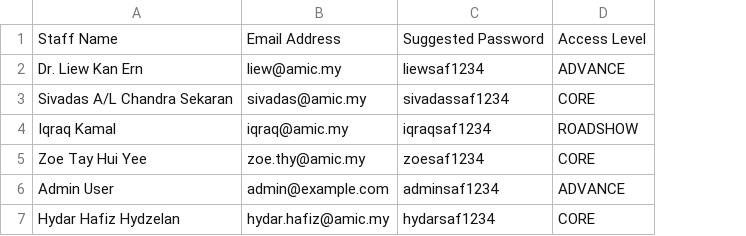
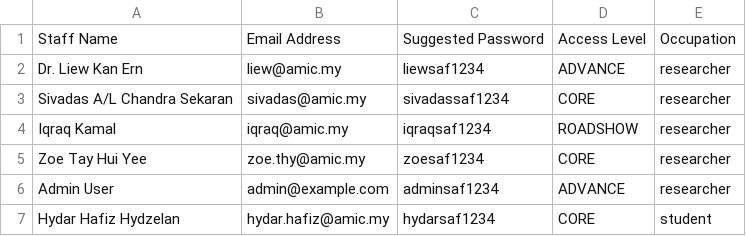
Before and after one commit to Iqraq-AMIC/Techno-Economic-Analysis, a CSV file: safapac-clean/backend/app/core/pw.csv, drawn as a sheet; the diff names each change by its address in the sheet, - before the commit and + after, or states it on an @@ line.

```diff
--- a/safapac-clean/backend/app/core/pw.csv
+++ b/safapac-clean/backend/app/core/pw.csv
+column E, rows 1-7: Occupation | researcher | researcher | researcher | researcher | researcher | student
```
Also changed, not shown: 6 other files.
